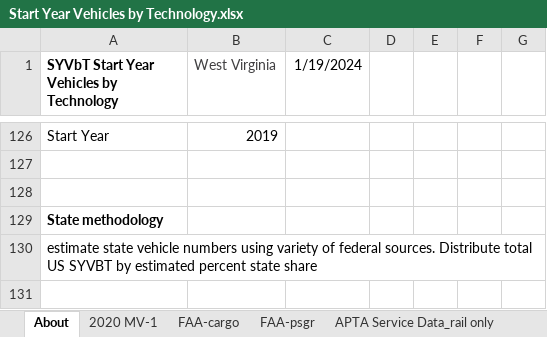
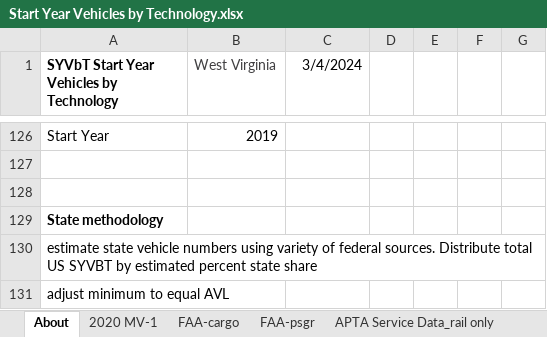
Before and after one commit to EnergyInnovation/eps-westvirginia, an Excel workbook: InputData/trans/SYVbT/Start Year Vehicles by Technology.xlsx, sheet About, drawn as a sheet; only a part is shown, gaps mark what is left out; values as stored, in another font and other column widths than the file's, no borders; the diff names each change by its address in the sheet, - before the commit and + after, or states it on an @@ line.

```diff
--- a/InputData/trans/SYVbT/Start Year Vehicles by Technology.xlsx (sheet About)
+++ b/InputData/trans/SYVbT/Start Year Vehicles by Technology.xlsx (sheet About)
-C1: 1/19/2024
+C1: 3/4/2024
+row 131: adjust minimum to equal AVL
```
Also changed, not shown: sheet SSYVbT-passenger-rail, sheet SSYVbT-freight-rail, sheet SSYVbT-freight-aircraft, sheet SSYVbT-passenger-aircraft, sheet SSYVbT-freight-ships, sheet SYVbT-passenger, other sheet tabs, formulas that keep their value, InputData/CSV Export Tool.xlsm, InputData/elec/RQSD/RPS Qualifying Source Definitions.xlsx, 15 other files.
